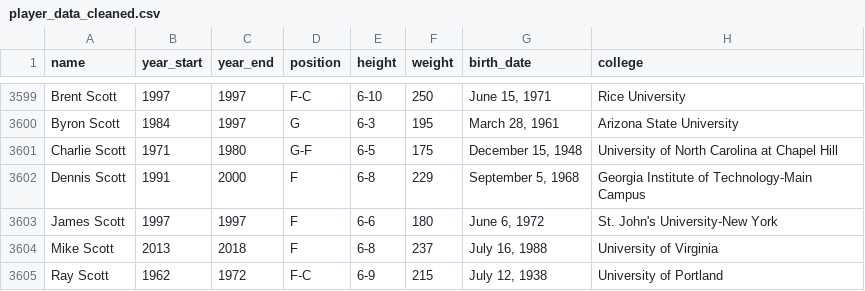
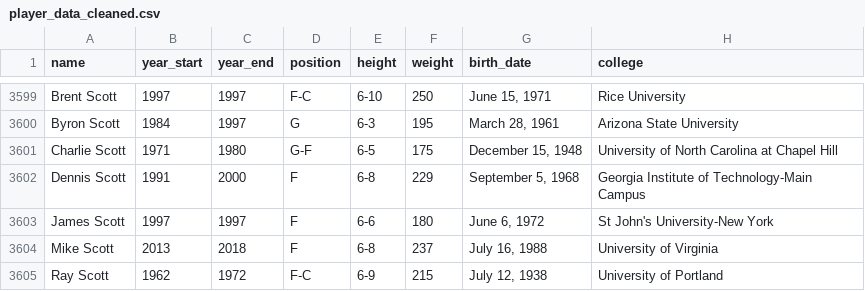
Before and after one commit to reedkm/project_one, a CSV file: player_data_cleaned.csv, drawn as a sheet; only a part is shown, gaps mark what is left out; the diff covers the shown part only.

Commit message:
Data cleaning

```diff
--- a/player_data_cleaned.csv
+++ b/player_data_cleaned.csv
@@ -3602,3 +3602,3 @@ Charlie Scott,1971,1980,G-F,6-5,175,"December 15, 1948",University of North Caro
 Dennis Scott,1991,2000,F,6-8,229,"September 5, 1968",Georgia Institute of Technology-Main Campus
-James Scott,1997,1997,F,6-6,180,"June 6, 1972",St. John's University-New York
+James Scott,1997,1997,F,6-6,180,"June 6, 1972",St John's University-New York
 Mike Scott,2013,2018,F,6-8,237,"July 16, 1988",University of Virginia
```
Also changed, not shown: 50 edited cells elsewhere in this file, 1 other file.
